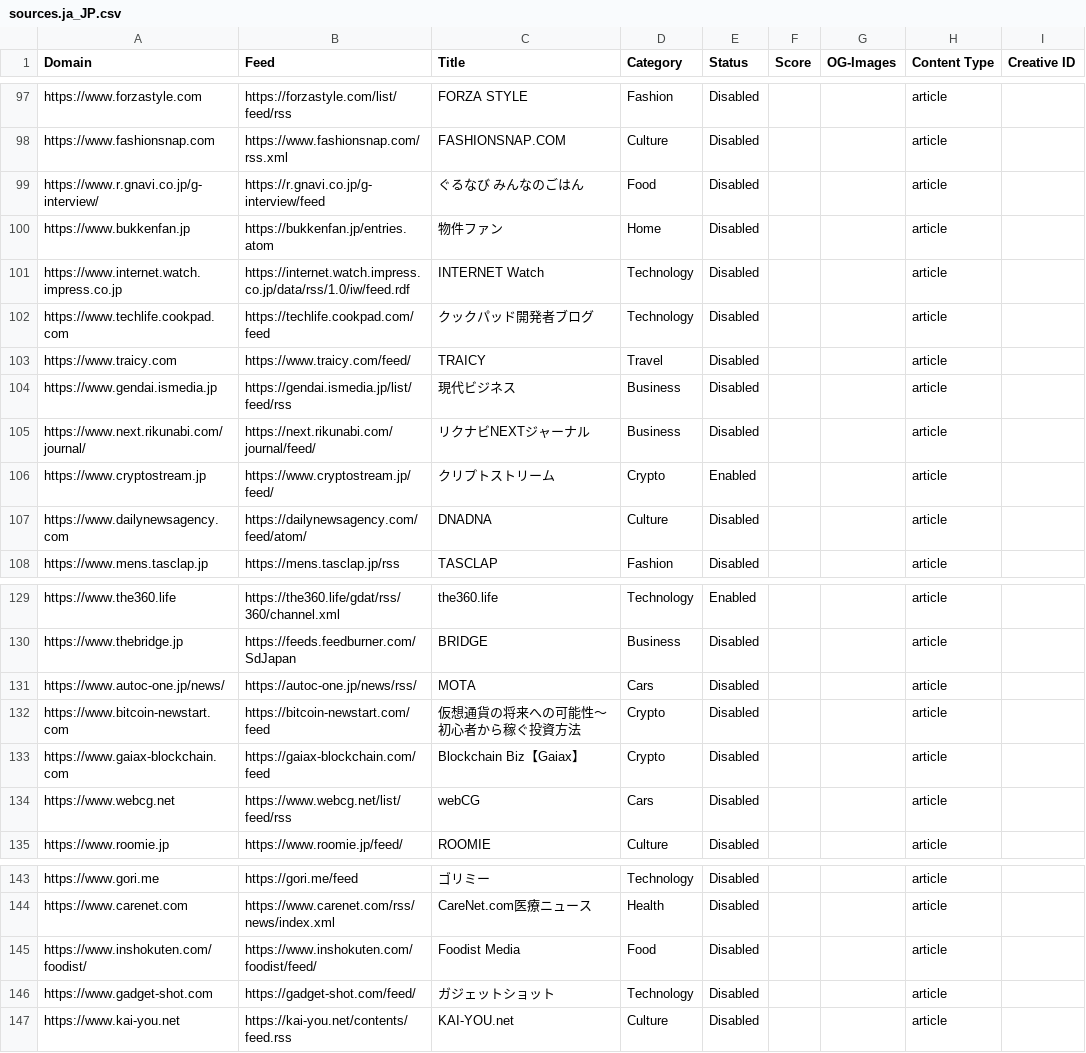
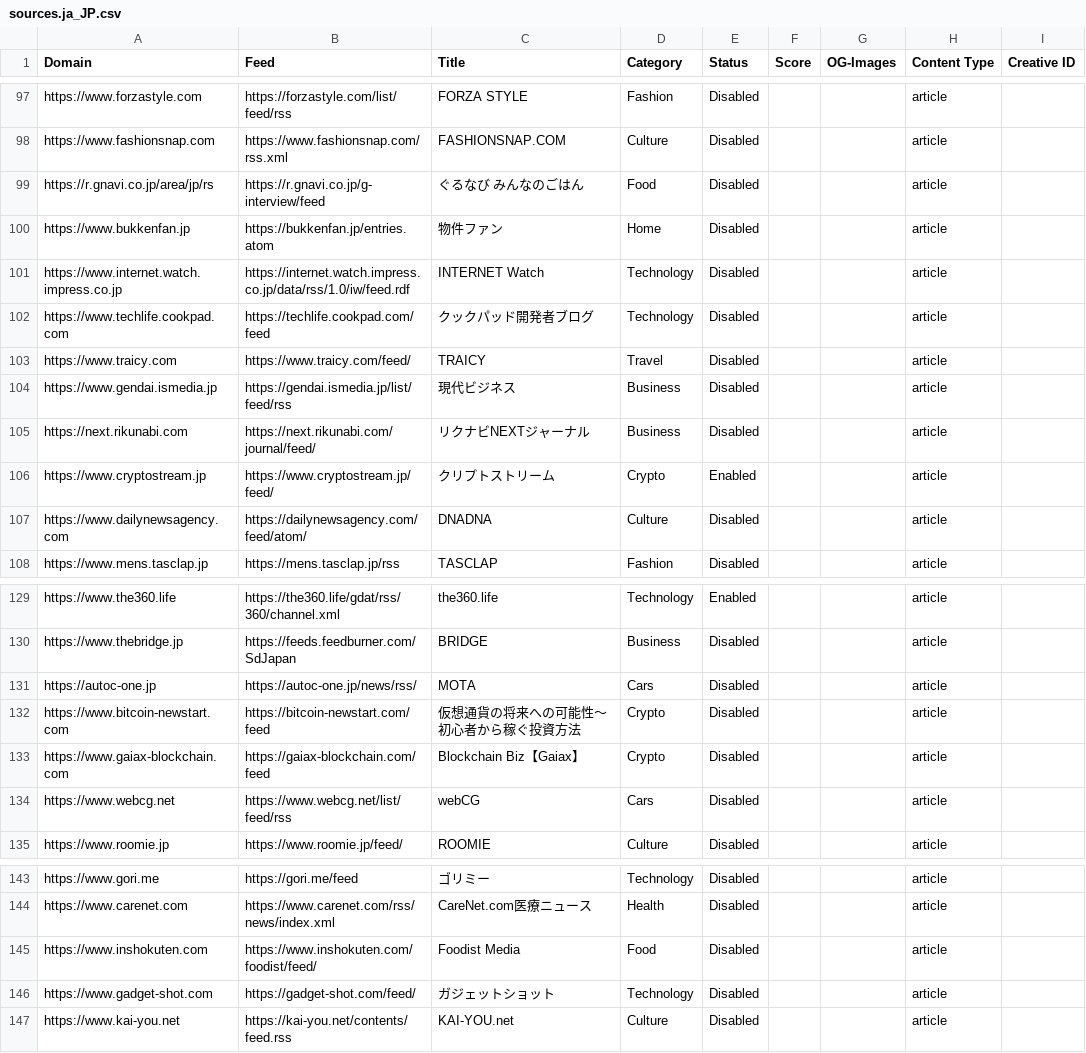
Before and after one commit to brave/news-aggregator, a CSV file: sources/sources.ja_JP.csv, drawn as a sheet; only a part is shown, gaps mark what is left out; the diff covers the shown part only; the diff names each change by its address in the sheet, - before the commit and + after, or states it on an @@ line.

```diff
--- a/sources/sources.ja_JP.csv
+++ b/sources/sources.ja_JP.csv
-A99 (Domain): https://www.r.gnavi.co.jp/g-interview/
+A99 (Domain): https://r.gnavi.co.jp/area/jp/rs
-A105 (Domain): https://www.next.rikunabi.com/journal/
+A105 (Domain): https://next.rikunabi.com
-A131 (Domain): https://www.autoc-one.jp/news/
+A131 (Domain): https://autoc-one.jp
-A145 (Domain): https://www.inshokuten.com/foodist/
+A145 (Domain): https://www.inshokuten.com
```
Also changed, not shown: 23 edited cells elsewhere in this file.
